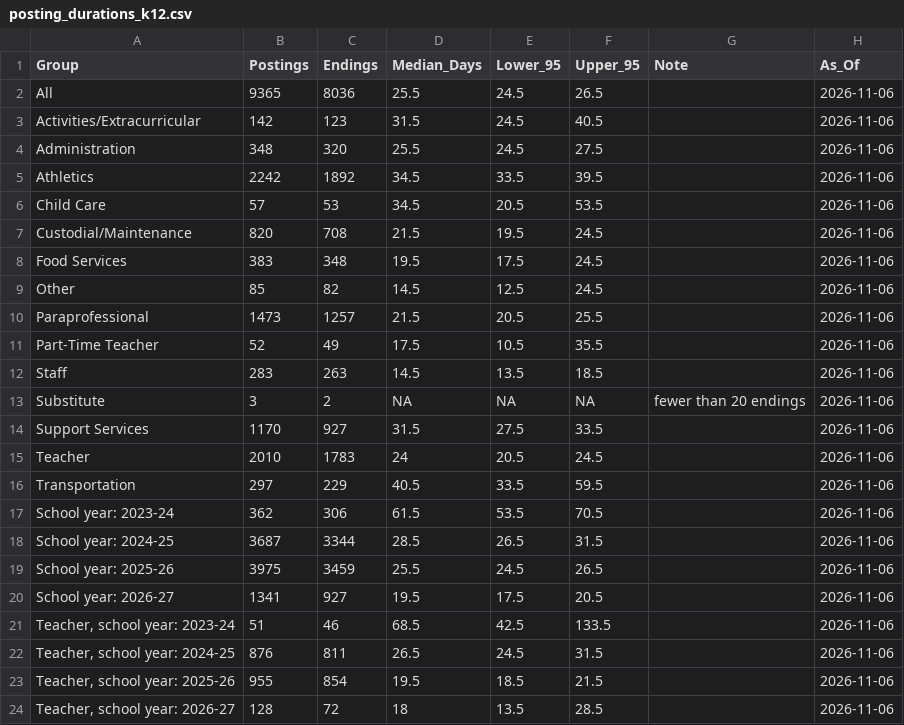
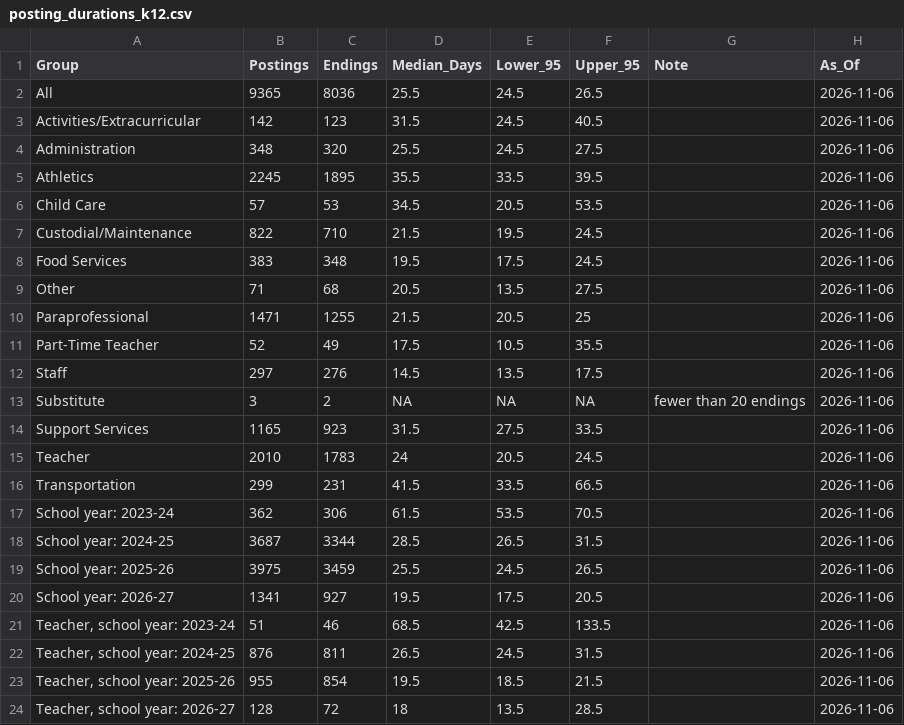
Before and after one commit to MPerk78/Wyoming-Education-Jobs-Dashboard, a CSV file: posting_durations_k12.csv, drawn as a sheet.

```diff
--- a/posting_durations_k12.csv
+++ b/posting_durations_k12.csv
@@ -4,14 +4,14 @@
 "Administration",348,320,25.5,24.5,27.5,"","2026-11-06"
-"Athletics",2242,1892,34.5,33.5,39.5,"","2026-11-06"
+"Athletics",2245,1895,35.5,33.5,39.5,"","2026-11-06"
 "Child Care",57,53,34.5,20.5,53.5,"","2026-11-06"
-"Custodial/Maintenance",820,708,21.5,19.5,24.5,"","2026-11-06"
+"Custodial/Maintenance",822,710,21.5,19.5,24.5,"","2026-11-06"
 "Food Services",383,348,19.5,17.5,24.5,"","2026-11-06"
-"Other",85,82,14.5,12.5,24.5,"","2026-11-06"
-"Paraprofessional",1473,1257,21.5,20.5,25.5,"","2026-11-06"
+"Other",71,68,20.5,13.5,27.5,"","2026-11-06"
+"Paraprofessional",1471,1255,21.5,20.5,25,"","2026-11-06"
 "Part-Time Teacher",52,49,17.5,10.5,35.5,"","2026-11-06"
-"Staff",283,263,14.5,13.5,18.5,"","2026-11-06"
+"Staff",297,276,14.5,13.5,17.5,"","2026-11-06"
 "Substitute",3,2,NA,NA,NA,"fewer than 20 endings","2026-11-06"
-"Support Services",1170,927,31.5,27.5,33.5,"","2026-11-06"
+"Support Services",1165,923,31.5,27.5,33.5,"","2026-11-06"
 "Teacher",2010,1783,24,20.5,24.5,"","2026-11-06"
-"Transportation",297,229,40.5,33.5,59.5,"","2026-11-06"
+"Transportation",299,231,41.5,33.5,66.5,"","2026-11-06"
 "School year: 2023-24",362,306,61.5,53.5,70.5,"","2026-11-06"
```
Also changed, not shown: Wy_Ed_Jobs/combinedclean.csv, posting_durations_he.csv, 9 other files.
